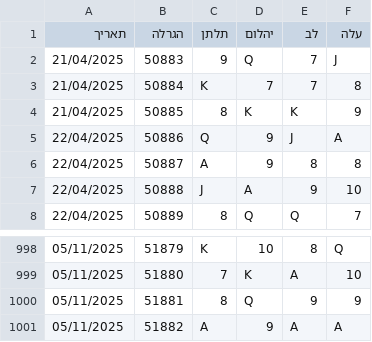
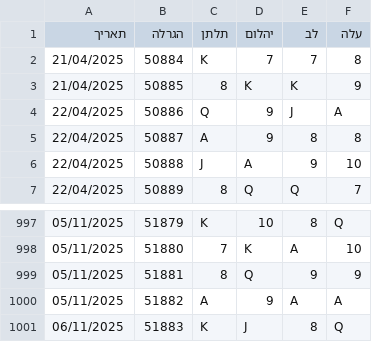
Before and after one commit to laly100/chance-feed, a CSV file: mini/latest_1000.csv, drawn as a sheet; only a part is shown, gaps mark what is left out; removed rows and columns are numbered as before the commit, all else as after; the diff names each change by its address in the sheet, - before the commit and + after, or states it on an @@ line.

```diff
--- a/mini/latest_1000.csv
+++ b/mini/latest_1000.csv
-row 2: 21/04/2025 | 50883 | 9 | Q | 7 | J
+row 1001: 06/11/2025 | 51883 | K | J | 8 | Q
```
Also changed, not shown: chance0.csv, mini/latest_2000.csv, 2 other files.
